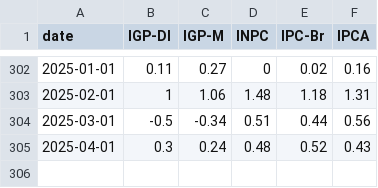
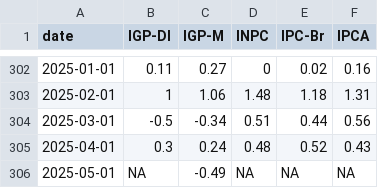
Before and after one commit to profmarquinhos/teste1, a CSV file: dados_tratados.csv, drawn as a sheet; only a part is shown, gaps mark what is left out.

```diff
--- a/dados_tratados.csv
+++ b/dados_tratados.csv
@@ -305 +305,2 @@ date,IGP-DI,IGP-M,INPC,IPC-Br,IPCA
 2025-04-01,0.3,0.24,0.48,0.52,0.43
+2025-05-01,NA,-0.49,NA,NA,NA
```
Also changed, not shown: 1 other file.
